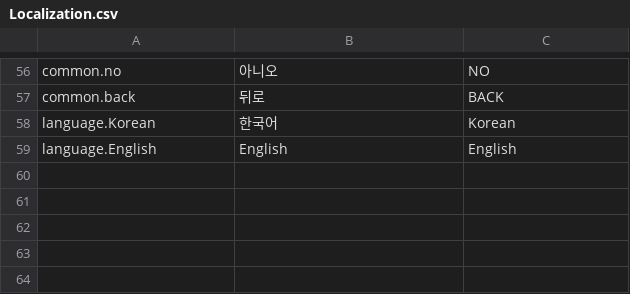
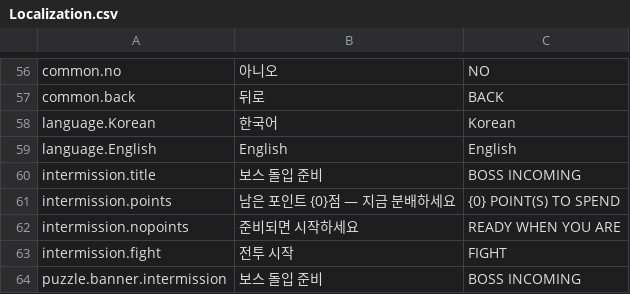
Before and after one commit to sachoyang/ChainRiposte, a CSV file: Assets/_Project/Data/Resources/Localization.csv, drawn as a sheet; only a part is shown, gaps mark what is left out.

```diff
--- a/Assets/_Project/Data/Resources/Localization.csv
+++ b/Assets/_Project/Data/Resources/Localization.csv
@@ -59 +59,6 @@ language.Korean,한국어,Korean
 language.English,English,English
+intermission.title,보스 돌입 준비,BOSS INCOMING
+intermission.points,"남은 포인트 {0}점 — 지금 분배하세요","{0} POINT(S) TO SPEND"
+intermission.nopoints,준비되면 시작하세요,READY WHEN YOU ARE
+intermission.fight,전투 시작,FIGHT
+puzzle.banner.intermission,보스 돌입 준비,BOSS INCOMING
```
Also changed, not shown: 17 other files.
